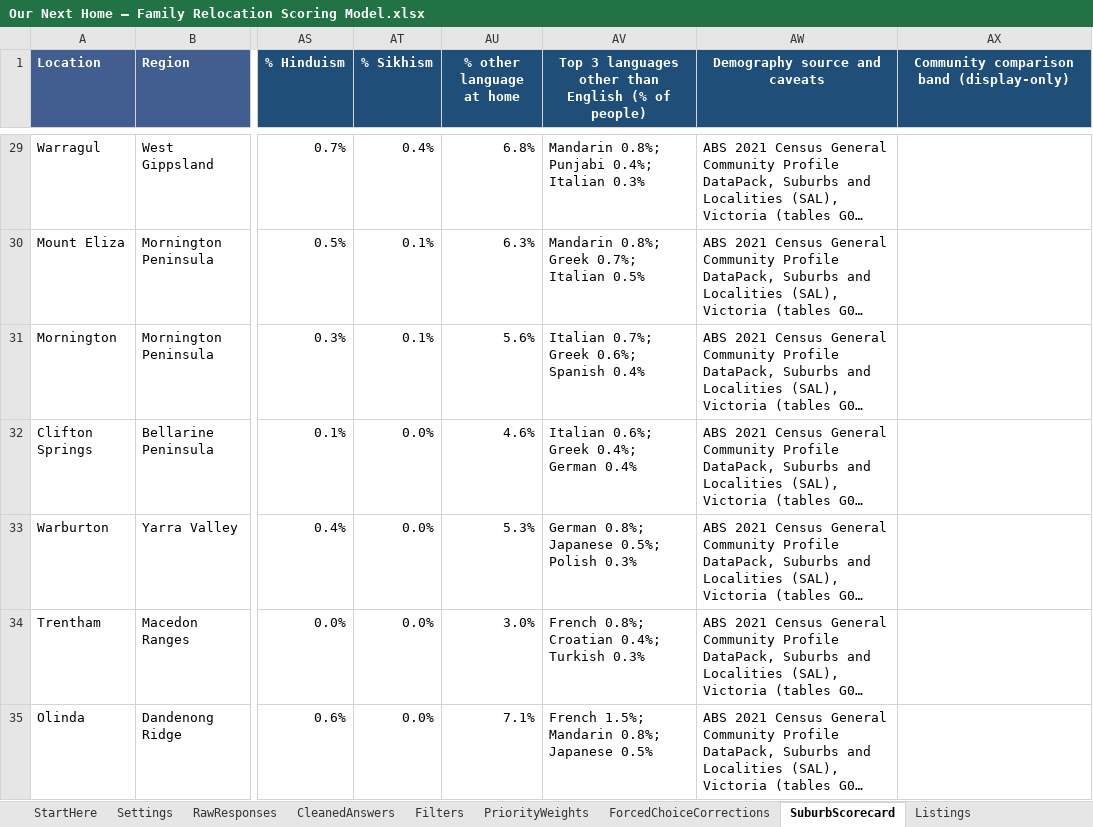
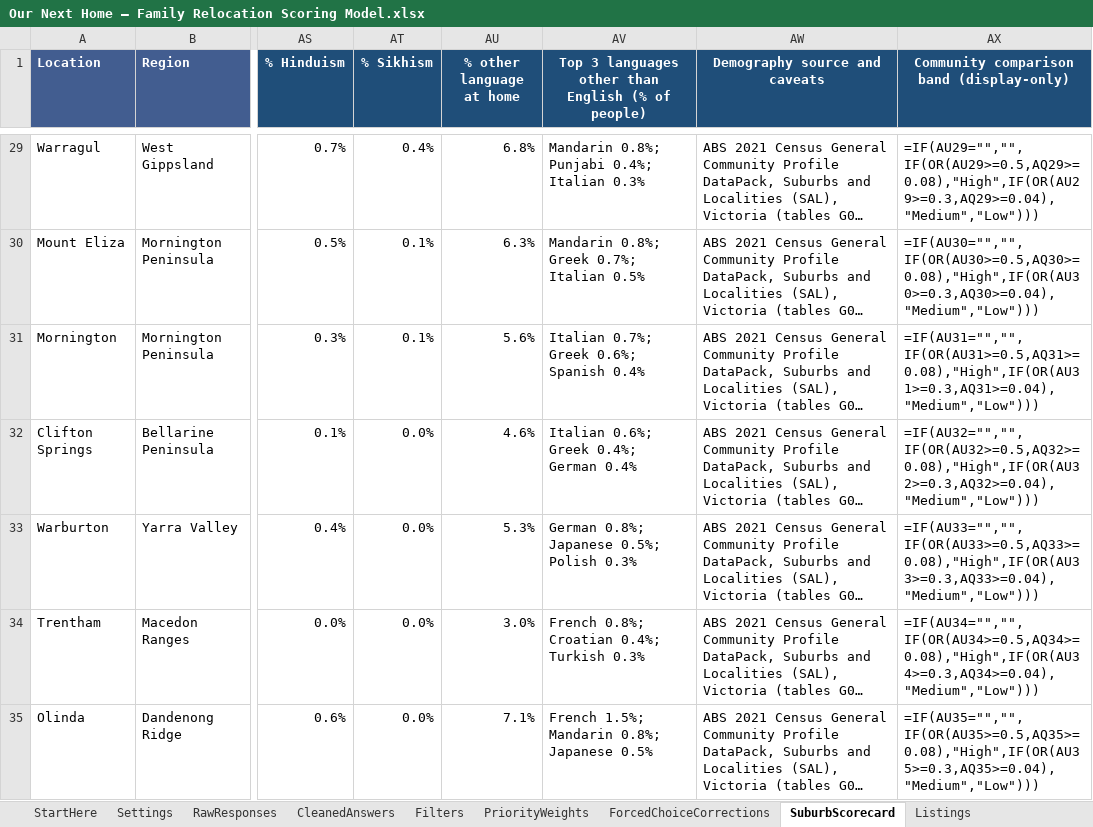
Before and after one commit to okgoogle13/parents-melbourne-move, an Excel workbook: Our Next Home — Family Relocation Scoring Model.xlsx, sheet SuburbScorecard, drawn as a sheet; only a part is shown, gaps mark what is left out; long unchanged cells end in …; values as stored, in another font and other column widths than the file's, no borders; formulas without a stored value are shown as written; table styles not drawn; the diff covers the shown part only; the diff names each change by its address in the sheet, - before the commit and + after, or states it on an @@ line.

```diff
--- a/Our Next Home — Family Relocation Scoring Model.xlsx (sheet SuburbScorecard)
+++ b/Our Next Home — Family Relocation Scoring Model.xlsx (sheet SuburbScorecard)
-AX29: (empty)
+AX29: =IF(AU29="","",IF(OR(AU29>=0.5,AQ29>=0.08),"High",IF(OR(AU29>=0.3,AQ29>=0.04),"Medium","Low")))
-AX30: (empty)
+AX30: =IF(AU30="","",IF(OR(AU30>=0.5,AQ30>=0.08),"High",IF(OR(AU30>=0.3,AQ30>=0.04),"Medium","Low")))
-AX31: (empty)
+AX31: =IF(AU31="","",IF(OR(AU31>=0.5,AQ31>=0.08),"High",IF(OR(AU31>=0.3,AQ31>=0.04),"Medium","Low")))
-AX32: (empty)
+AX32: =IF(AU32="","",IF(OR(AU32>=0.5,AQ32>=0.08),"High",IF(OR(AU32>=0.3,AQ32>=0.04),"Medium","Low")))
-AX33: (empty)
+AX33: =IF(AU33="","",IF(OR(AU33>=0.5,AQ33>=0.08),"High",IF(OR(AU33>=0.3,AQ33>=0.04),"Medium","Low")))
-AX34: (empty)
+AX34: =IF(AU34="","",IF(OR(AU34>=0.5,AQ34>=0.08),"High",IF(OR(AU34>=0.3,AQ34>=0.04),"Medium","Low")))
-AX35: (empty)
+AX35: =IF(AU35="","",IF(OR(AU35>=0.5,AQ35>=0.08),"High",IF(OR(AU35>=0.3,AQ35>=0.04),"Medium","Low")))
```
Also changed, not shown: 64 edited cells elsewhere in this sheet, sheet CleanedAnswers, sheet DiscussionSummary, sheet RawResponses, 4 other files.
